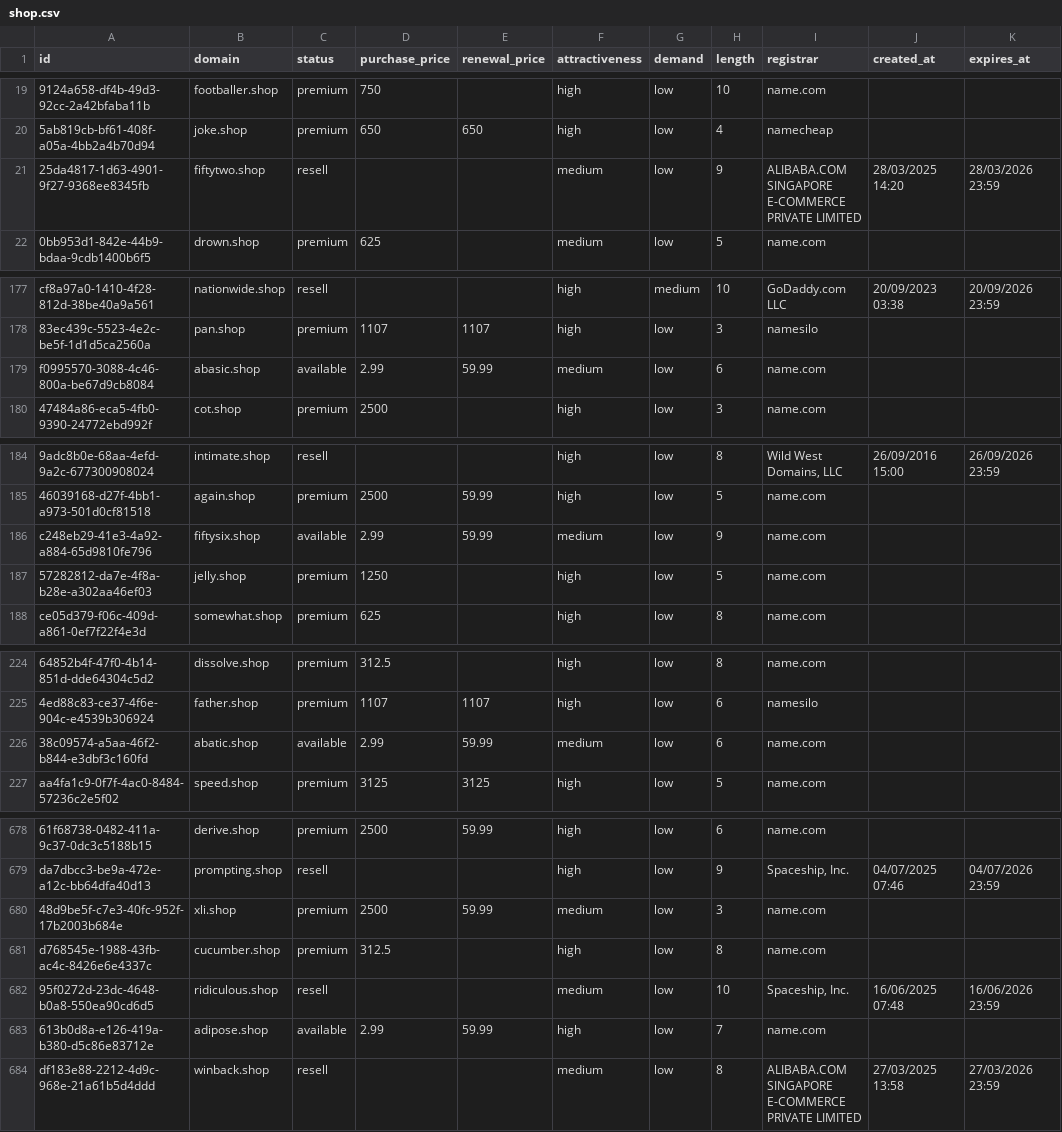
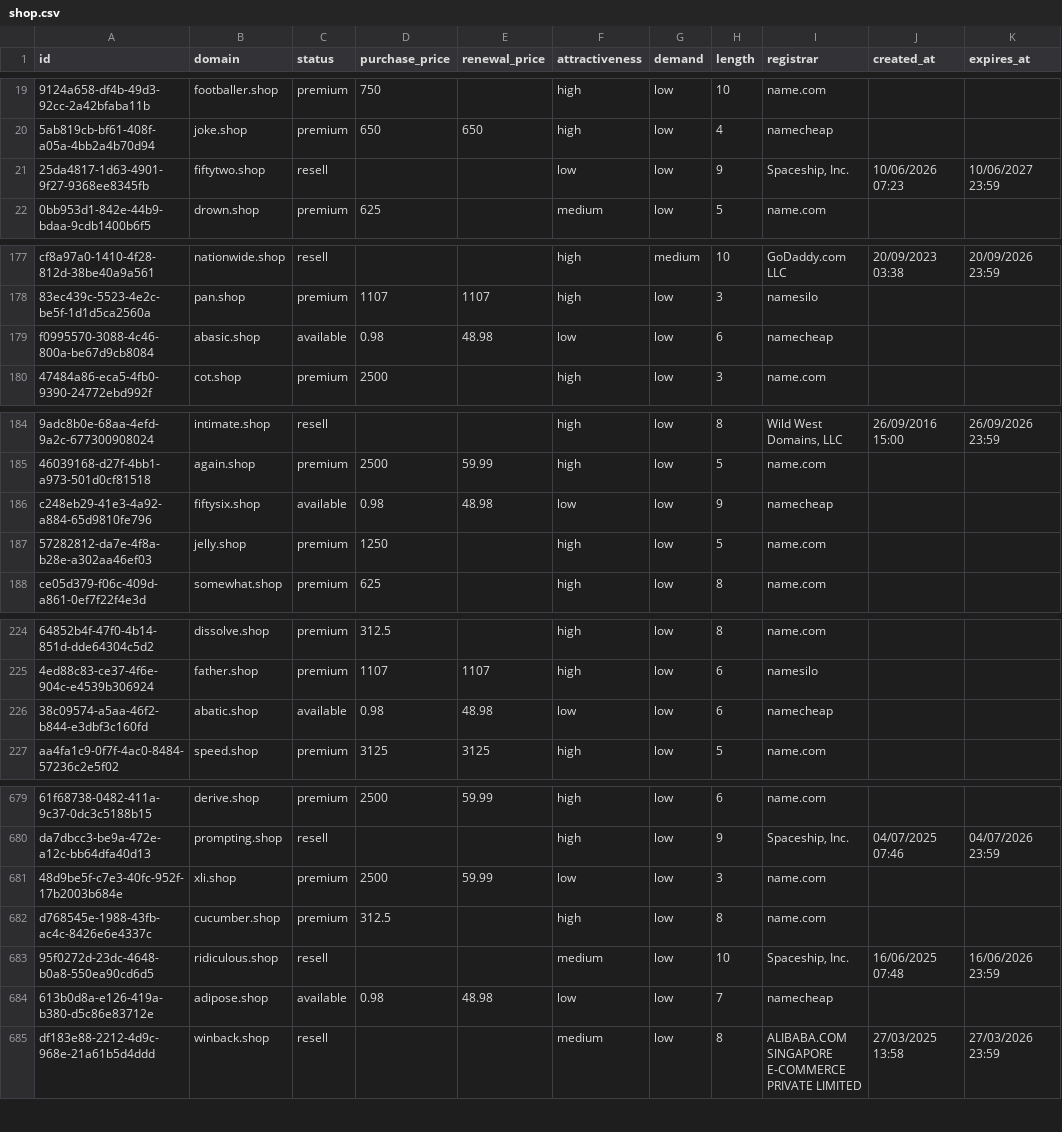
Before and after one commit to UniqueDomains/shop-oneword-domains, a CSV file: shop.csv, drawn as a sheet; only a part is shown, gaps mark what is left out; addresses are those after the commit; the diff covers the shown part only; the diff names each change by its address in the sheet, - before the commit and + after, or states it on an @@ line.

```diff
--- a/shop.csv
+++ b/shop.csv
-F21 (attractiveness): medium
+F21 (attractiveness): low
-I21 (registrar): ALIBABA.COM SINGAPORE E-COMMERCE PRIVATE LIMITED
+I21 (registrar): Spaceship, Inc.
-J21 (created_at): 28/03/2025 14:20
+J21 (created_at): 10/06/2026 07:23
-K21 (expires_at): 28/03/2026 23:59
+K21 (expires_at): 10/06/2027 23:59
-D179 (purchase_price): 2.99
+D179 (purchase_price): 0.98
-E179 (renewal_price): 59.99
+E179 (renewal_price): 48.98
-F179 (attractiveness): medium
+F179 (attractiveness): low
-I179 (registrar): name.com
+I179 (registrar): namecheap
-D186 (purchase_price): 2.99
+D186 (purchase_price): 0.98
-E186 (renewal_price): 59.99
+E186 (renewal_price): 48.98
-F186 (attractiveness): medium
+F186 (attractiveness): low
-I186 (registrar): name.com
+I186 (registrar): namecheap
-D226 (purchase_price): 2.99
+D226 (purchase_price): 0.98
-E226 (renewal_price): 59.99
+E226 (renewal_price): 48.98
-F226 (attractiveness): medium
+F226 (attractiveness): low
-I226 (registrar): name.com
+I226 (registrar): namecheap
-F681 (attractiveness): medium
+F681 (attractiveness): low
-D684 (purchase_price): 2.99
+D684 (purchase_price): 0.98
-E684 (renewal_price): 59.99
+E684 (renewal_price): 48.98
-F684 (attractiveness): high
+F684 (attractiveness): low
-I684 (registrar): name.com
+I684 (registrar): namecheap
```
Also changed, not shown: 1 added row, 1 removed row and 119 edited cells elsewhere in this file, 4 other files.
